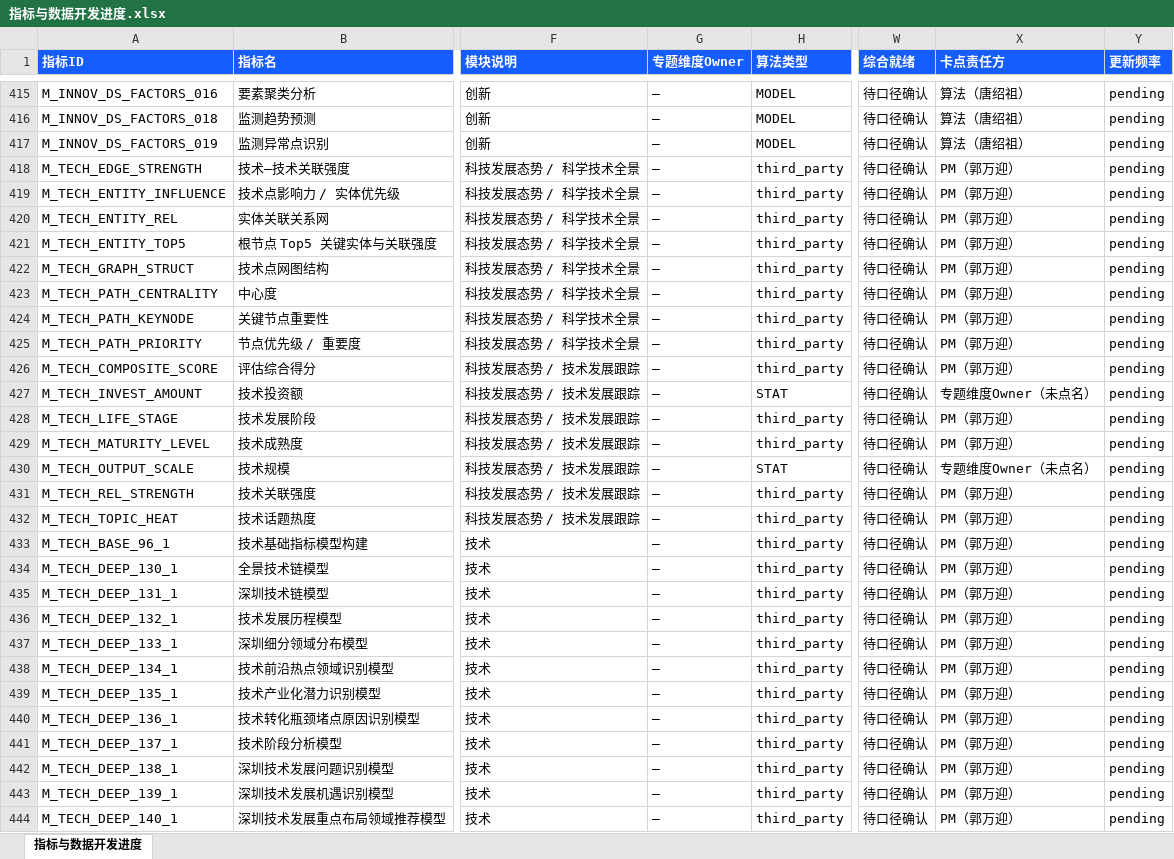
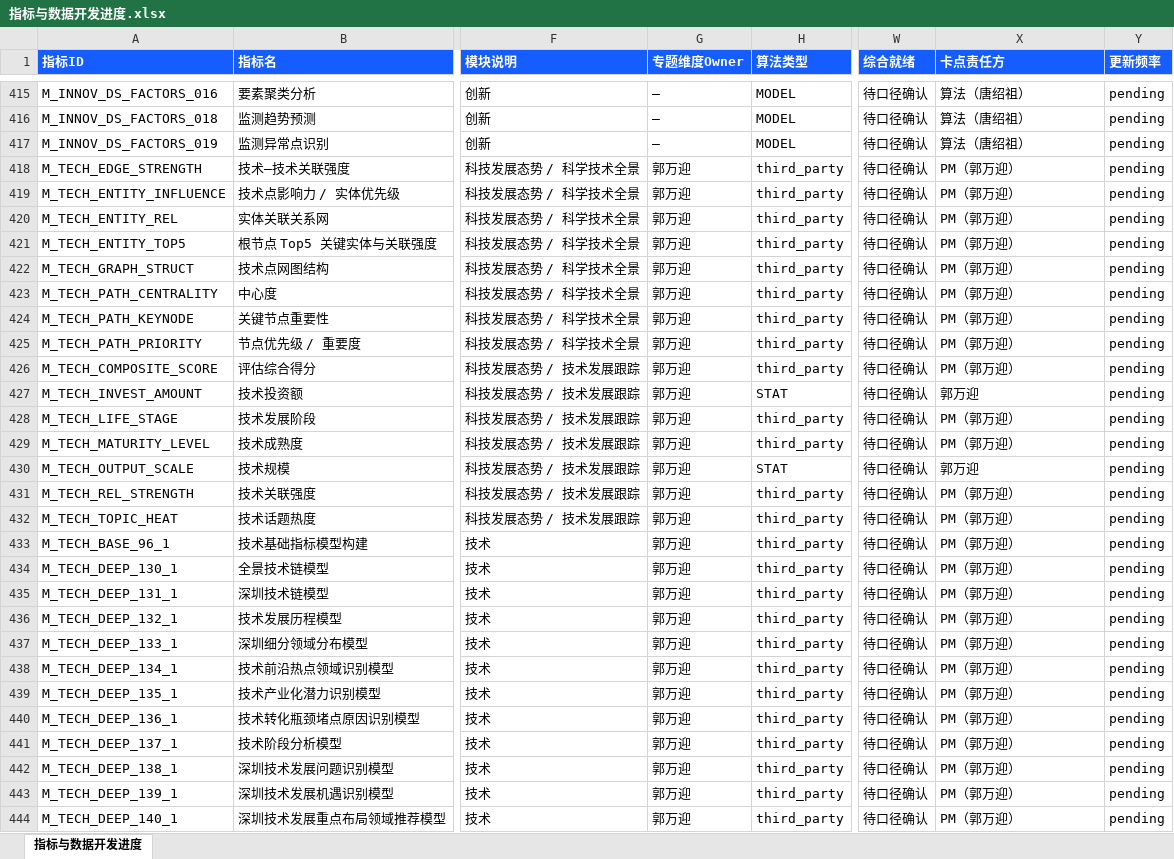
Before and after one commit to Marisolebxf/-, an Excel workbook: agent-delivery/metrics/registry/export/指标与数据开发进度.xlsx, sheet 指标与数据开发进度, drawn as a sheet; only a part is shown, gaps mark what is left out; values as stored, in another font and other column widths than the file's, no borders; table styles not drawn; the diff covers the shown part only; the diff names each change by its address in the sheet, - before the commit and + after, or states it on an @@ line.

```diff
--- a/agent-delivery/metrics/registry/export/指标与数据开发进度.xlsx (sheet 指标与数据开发进度)
+++ b/agent-delivery/metrics/registry/export/指标与数据开发进度.xlsx (sheet 指标与数据开发进度)
-G418:G444 (专题维度Owner): —
+G418:G444 (专题维度Owner): 郭万迎
-X427 (卡点责任方): 专题维度Owner（未点名）
+X427 (卡点责任方): 郭万迎
-X430 (卡点责任方): 专题维度Owner（未点名）
+X430 (卡点责任方): 郭万迎
```
Also changed, not shown: 251 edited cells elsewhere in this sheet.
